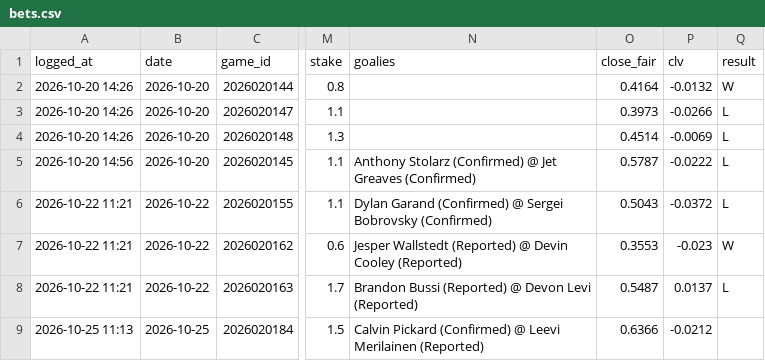
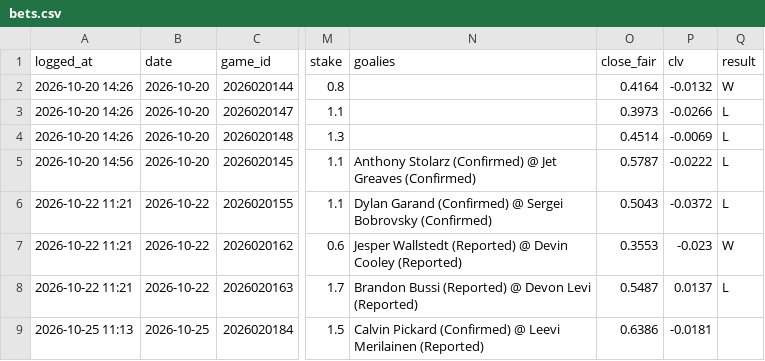
Before and after one commit to 88jackcarr/NHL-odds-betting, a CSV file: data/bets.csv, drawn as a sheet; only a part is shown, gaps mark what is left out; the diff names each change by its address in the sheet, - before the commit and + after, or states it on an @@ line.

```diff
--- a/data/bets.csv
+++ b/data/bets.csv
-O9 (close_fair): 0.6366
+O9 (close_fair): 0.6386
-P9 (clv): -0.0212
+P9 (clv): -0.0181
```
Also changed, not shown: data/games.csv, data/goalie_games.csv, 2 other files.
